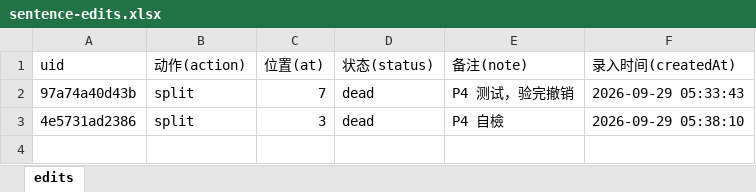
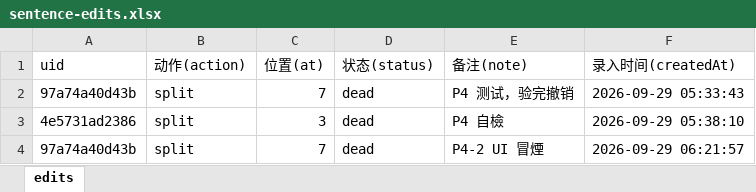
Before and after one commit to shinianshao/indexFore5History, an Excel workbook: workbook/sentence-edits.xlsx, sheet edits, drawn as a sheet; values as stored, in another font and other column widths than the file's, no borders; the diff names each change by its address in the sheet, - before the commit and + after, or states it on an @@ line.

Commit message:
P4-2：网页端句级编辑 UI（拆分/併下句/棄用 + 后台重建）
- 原文层每句 hover 出三个动作；拆分＝点字选断点，不弹窗填偏移
- 记一条即提示「已記錄 N 條，重建後生效」，点重建后台跑（约 40s）后自动重开原文层
- 端点：POST /api/sentence/edit、/api/sentence/revoke、/api/rebuild、GET /api/rebuild/status
- 后端调 apply_sentence_edits.py 子进程，不 import pipeline（两边刻意解耦）
- 冒烟：写/撤 200、缺 at 与非法 action 400、rebuild ok:true；旧断言 108/108

```diff
--- a/workbook/sentence-edits.xlsx (sheet edits)
+++ b/workbook/sentence-edits.xlsx (sheet edits)
+row 4: 97a74a40d43b | split | 7 | dead | P4-2 UI 冒煙 | 2026-09-29 06:21:57
```
Also changed, not shown: 7 other files.
